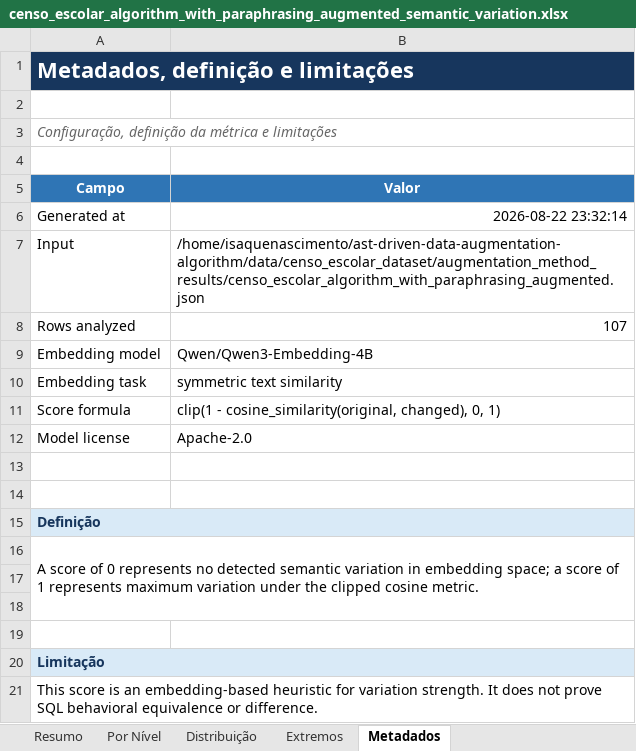
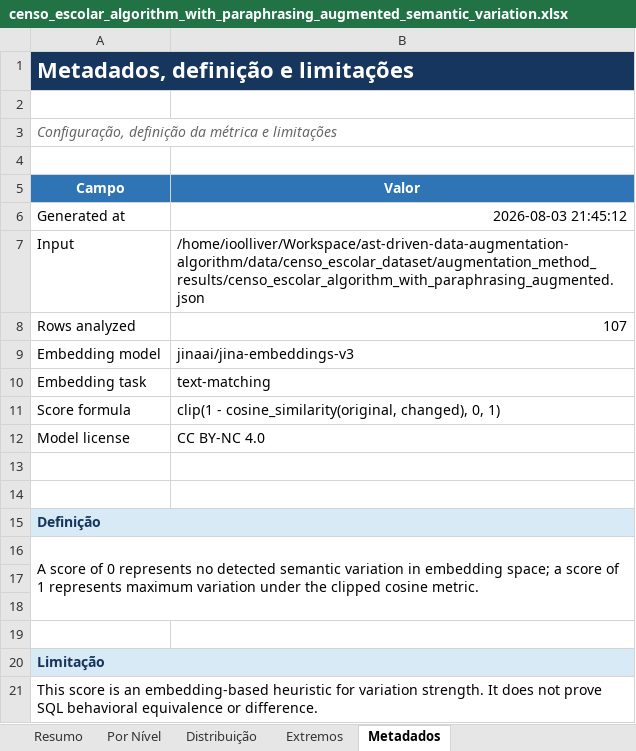
Before and after one commit to ioolliver/ast-driven-data-augmentation-algorithm, an Excel workbook: data/censo_escolar_dataset/augmentation_method_results/censo_escolar_algorithm_with_paraphrasing_augmented_semantic_variation.xlsx, sheet Metadados, drawn as a sheet; values as stored, in another font and other column widths than the file's, no borders; table styles not drawn; the diff names each change by its address in the sheet, - before the commit and + after, or states it on an @@ line.

Commit message:
Use jirai embbeding model as main result folder

```diff
--- a/data/censo_escolar_dataset/augmentation_method_results/censo_escolar_algorithm_with_paraphrasing_augmented_semantic_variation.xlsx (sheet Metadados)
+++ b/data/censo_escolar_dataset/augmentation_method_results/censo_escolar_algorithm_with_paraphrasing_augmented_semantic_variation.xlsx (sheet Metadados)
-B6 (Valor): 2026-08-22 23:32:14
+B6 (Valor): 2026-08-03 21:45:12
-B7 (Valor): /home/isaquenascimento/ast-driven-data-augmentation-algorithm/data/censo_escolar_dataset/augmentation_method_results/censo_escolar_algorithm_with_paraphrasing_augmented.json
+B7 (Valor): /home/ioolliver/Workspace/ast-driven-data-augmentation-algorithm/data/censo_escolar_dataset/augmentation_method_results/censo_escolar_algorithm_with_paraphrasing_augmented.json
-B9 (Valor): Qwen/Qwen3-Embedding-4B
+B9 (Valor): jinaai/jina-embeddings-v3
-B10 (Valor): symmetric text similarity
+B10 (Valor): text-matching
-B12 (Valor): Apache-2.0
+B12 (Valor): CC BY-NC 4.0
```
Also changed, not shown: sheet Por Nível, sheet Extremos, sheet Resumo, sheet Distribuição, data/censo_escolar_dataset/augmentation_method_results/censo_escolar_algorithm_only_augmented_semantic_variation.xlsx, data/censo_escolar_dataset/augmentation_method_results/censo_escolar_paraphrase_only_augmented_semantic_variation.xlsx, 47 other files.
